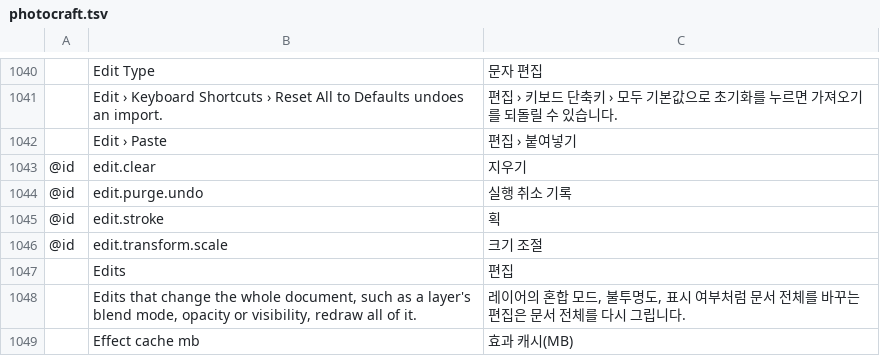
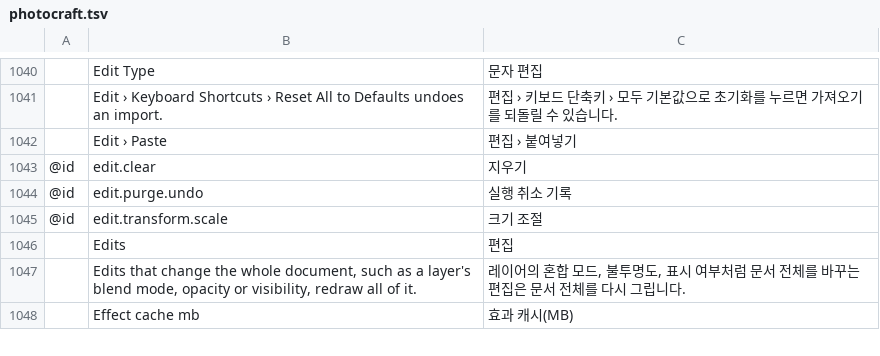
Before and after one commit to Bra1nZ/craft-i18n, a TSV file: locales/ko/photocraft.tsv, drawn as a sheet; only a part is shown, gaps mark what is left out; the diff names each change by its address in the sheet, - before the commit and + after, or states it on an @@ line.

```diff
--- a/locales/ko/photocraft.tsv
+++ b/locales/ko/photocraft.tsv
-row 1045: @id | edit.stroke | 획
```
Also changed, not shown: locales/he/photocraft.tsv, locales/ta/photocraft.tsv, 2 other files.
